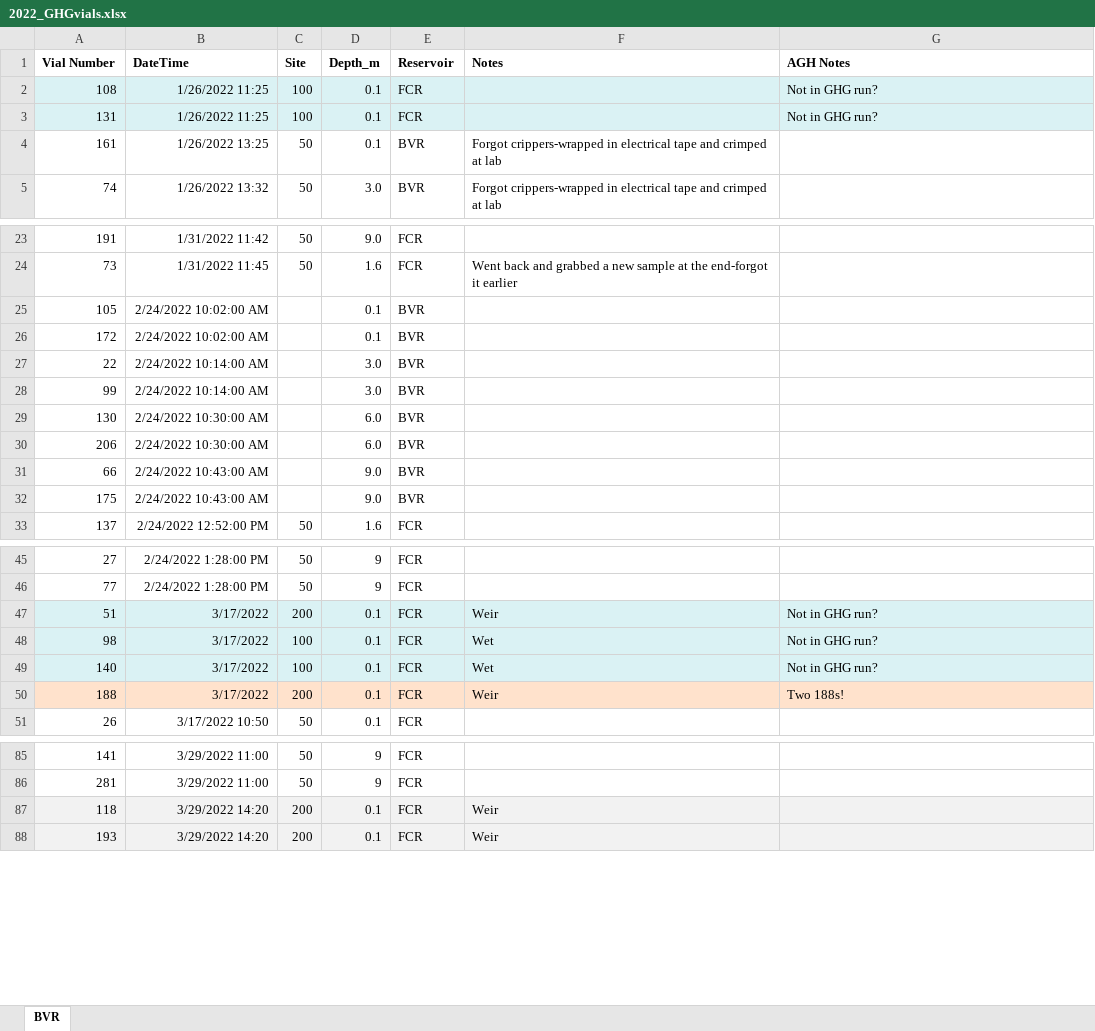
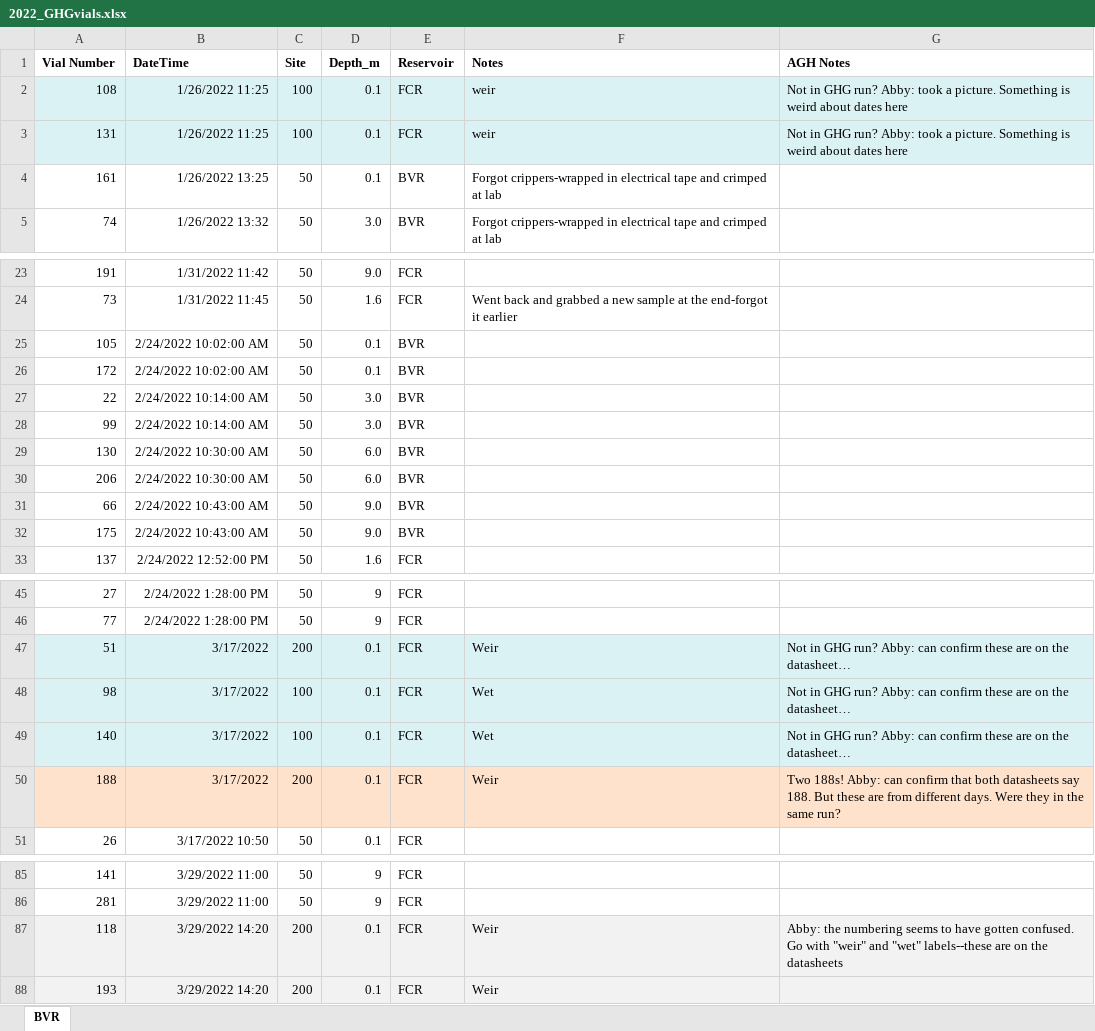
Before and after one commit to CareyLabVT/Reservoirs, an Excel workbook: Data/DataNotYetUploadedToEDI/Raw_GHG/2022/Raw/2022_GHGvials.xlsx, sheet BVR, drawn as a sheet; only a part is shown, gaps mark what is left out; values as stored, in another font and other column widths than the file's, no borders; the diff covers the shown part only; the diff names each change by its address in the sheet, - before the commit and + after, or states it on an @@ line.

```diff
--- a/Data/DataNotYetUploadedToEDI/Raw_GHG/2022/Raw/2022_GHGvials.xlsx (sheet BVR)
+++ b/Data/DataNotYetUploadedToEDI/Raw_GHG/2022/Raw/2022_GHGvials.xlsx (sheet BVR)
-F2:F3 (Notes): (empty)
+F2:F3 (Notes): weir
-G2:G3 (AGH Notes): Not in GHG run?
+G2:G3 (AGH Notes): Not in GHG run? Abby: took a picture. Something is weird about dates here
-C25:C32 (Site): (empty)
+C25:C32 (Site): 50
-G47:G49 (AGH Notes): Not in GHG run?
+G47:G49 (AGH Notes): Not in GHG run? Abby: can confirm these are on the datasheet…
-G50 (AGH Notes): Two 188s!
+G50 (AGH Notes): Two 188s! Abby: can confirm that both datasheets say 188. But these are from different days. Were they in the same run?
-G87 (AGH Notes): (empty)
+G87 (AGH Notes): Abby: the numbering seems to have gotten confused. Go with "weir" and "wet" labels--these are on the datasheets
```
Also changed, not shown: 11 edited cells and cell formats elsewhere in this sheet, Data/DataNotYetUploadedToEDI/Raw_GHG/2022/GHG_MEGA_GC_SHEET_EXCEL_2022.xlsx, 1 other file.
